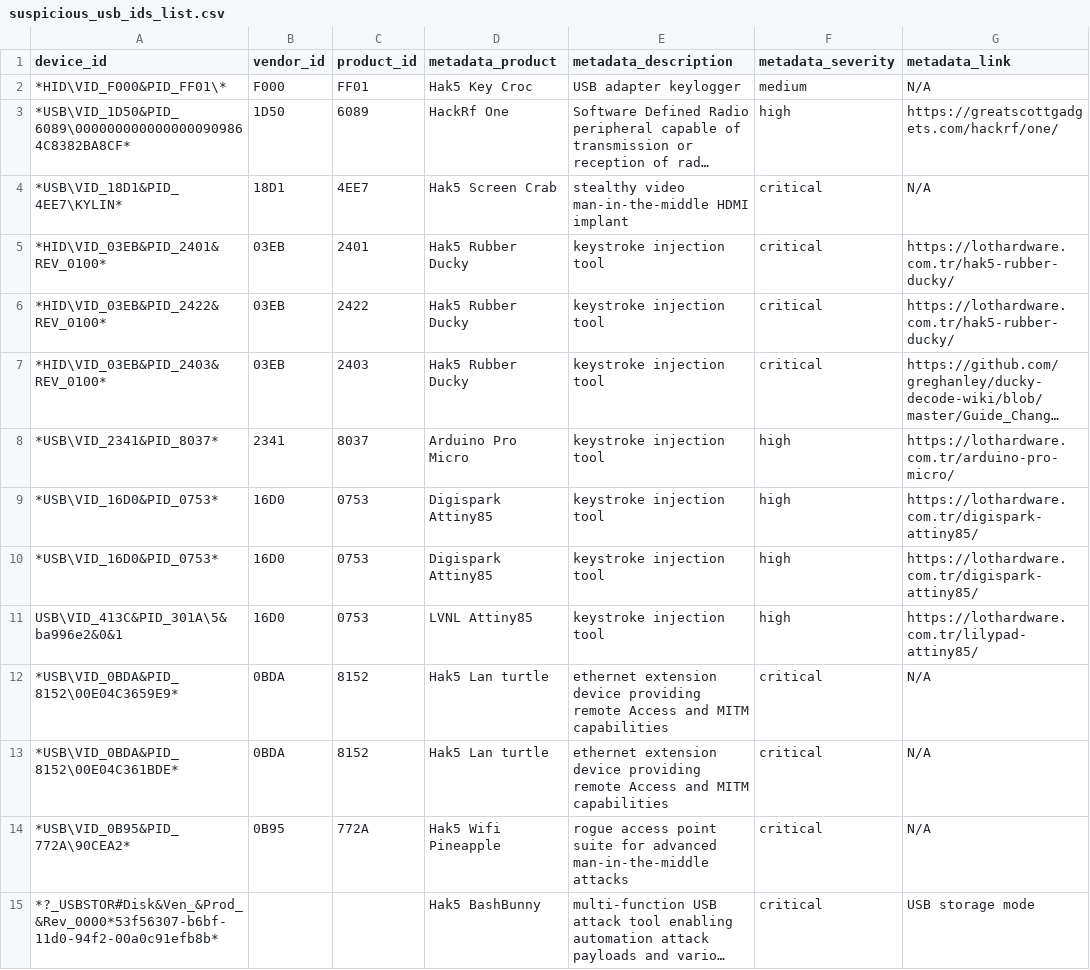
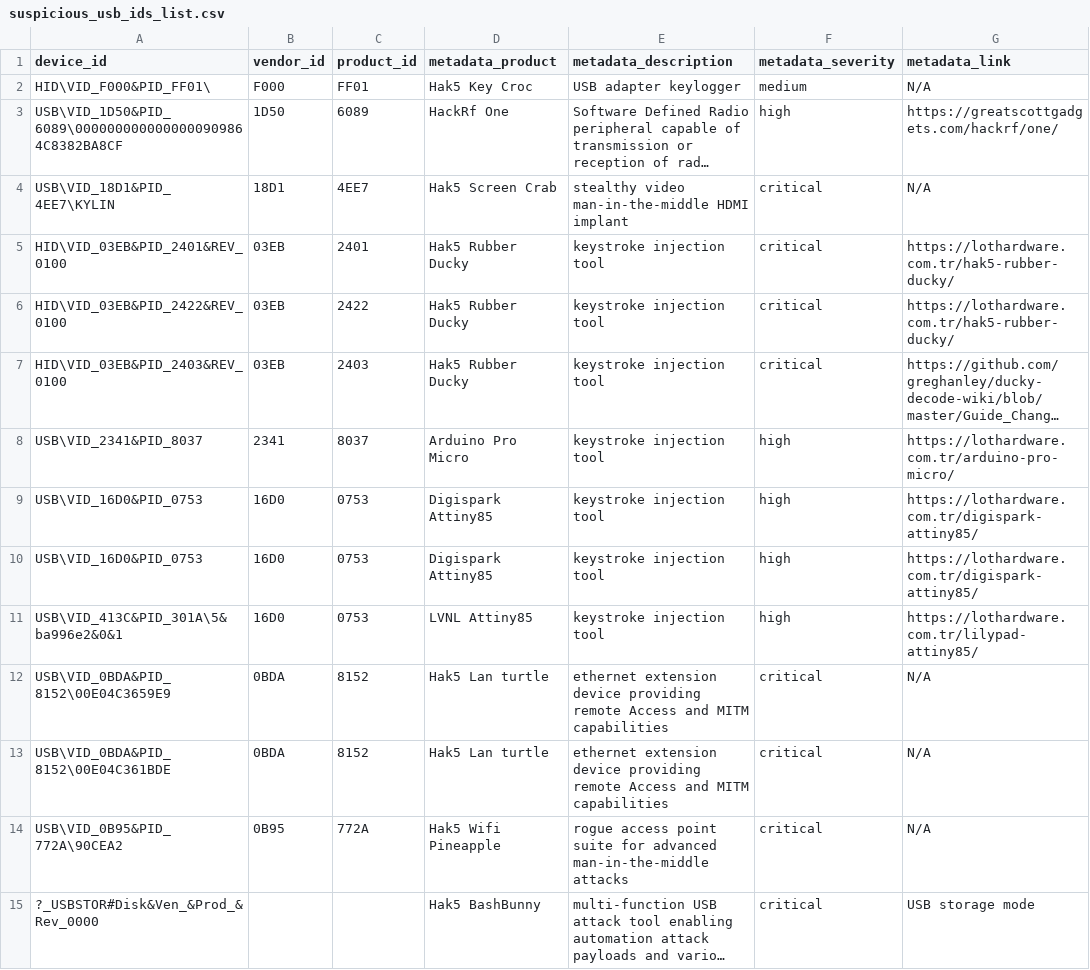
Before and after one commit to Azeemering/ioc_list, a CSV file: suspicious_usb_ids_list.csv, drawn as a sheet; only a part is shown; long unchanged cells end in …; the diff covers the shown part only; the diff names each change by its address in the sheet, - before the commit and + after, or states it on an @@ line.

Commit message:
Update suspicious_usb_ids_list.csv

```diff
--- a/suspicious_usb_ids_list.csv
+++ b/suspicious_usb_ids_list.csv
-A2 (device_id): *HID\VID_F000&PID_FF01\*
+A2 (device_id): HID\VID_F000&PID_FF01\
-A3 (device_id): *USB\VID_1D50&PID_6089\0000000000000000909864C8382BA8CF*
+A3 (device_id): USB\VID_1D50&PID_6089\0000000000000000909864C8382BA8CF
-A4 (device_id): *USB\VID_18D1&PID_4EE7\KYLIN*
+A4 (device_id): USB\VID_18D1&PID_4EE7\KYLIN
-A5 (device_id): *HID\VID_03EB&PID_2401&REV_0100*
+A5 (device_id): HID\VID_03EB&PID_2401&REV_0100
-A6 (device_id): *HID\VID_03EB&PID_2422&REV_0100*
+A6 (device_id): HID\VID_03EB&PID_2422&REV_0100
-A7 (device_id): *HID\VID_03EB&PID_2403&REV_0100*
+A7 (device_id): HID\VID_03EB&PID_2403&REV_0100
-A8 (device_id): *USB\VID_2341&PID_8037*
+A8 (device_id): USB\VID_2341&PID_8037
-A9:A10 (device_id): *USB\VID_16D0&PID_0753*
+A9:A10 (device_id): USB\VID_16D0&PID_0753
-A12 (device_id): *USB\VID_0BDA&PID_8152\00E04C3659E9*
+A12 (device_id): USB\VID_0BDA&PID_8152\00E04C3659E9
-A13 (device_id): *USB\VID_0BDA&PID_8152\00E04C361BDE*
+A13 (device_id): USB\VID_0BDA&PID_8152\00E04C361BDE
-A14 (device_id): *USB\VID_0B95&PID_772A\90CEA2*
+A14 (device_id): USB\VID_0B95&PID_772A\90CEA2
-A15 (device_id): *?_USBSTOR#Disk&Ven_&Prod_&Rev_0000*53f56307-b6bf-11d0-94f2-00a0c91efb8b*
+A15 (device_id): ?_USBSTOR#Disk&Ven_&Prod_&Rev_0000
```
Also changed, not shown: 13 edited cells elsewhere in this file.
